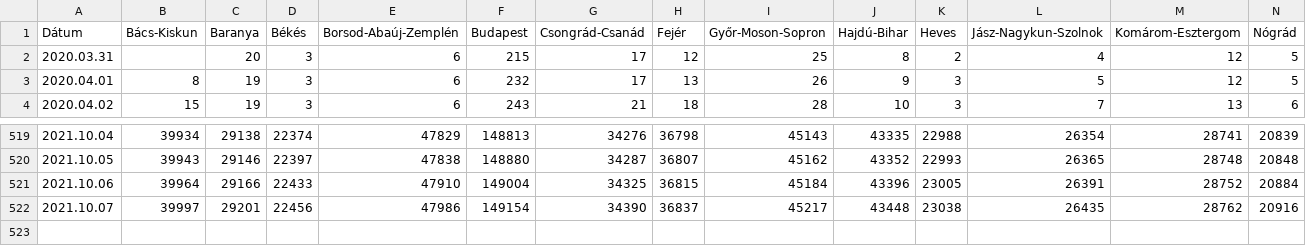
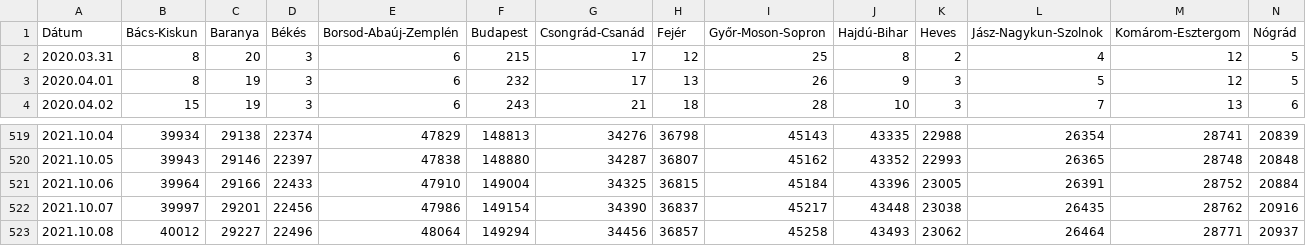
Before and after one commit to mollac/CoVid-19, a CSV file: korona_megyei.csv, drawn as a sheet; only a part is shown, gaps mark what is left out; rows hold the shown columns only; the diff names each change by its address in the sheet, - before the commit and + after, or states it on an @@ line.

```diff
--- a/korona_megyei.csv
+++ b/korona_megyei.csv
-B2 (Bács-Kiskun): (empty)
+B2 (Bács-Kiskun): 8
+row 523: 2021.10.08 | 40012 | 29227 | 22496 | 48064 | 149294 | 34456 | 36857 | 45258 | 43493 | 23062 | 26464 | 28771 | 20937
```
Also changed, not shown: 1 other file.
